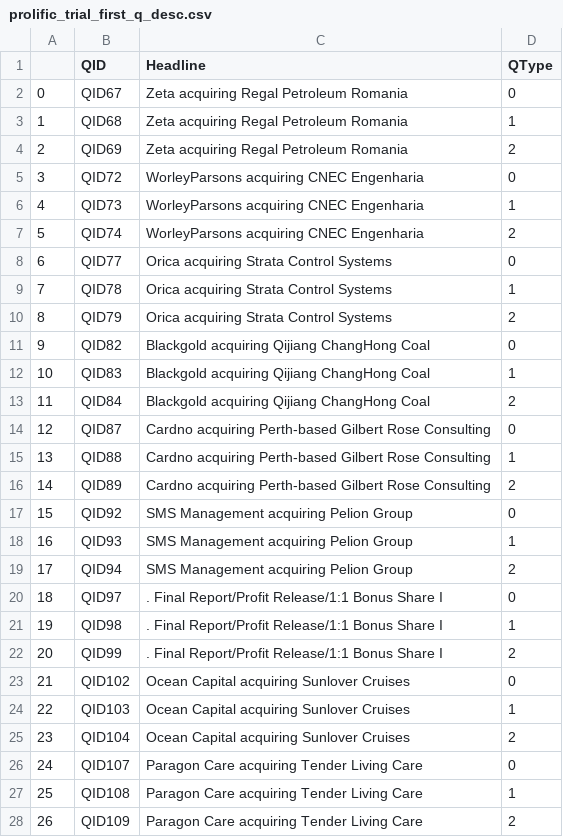
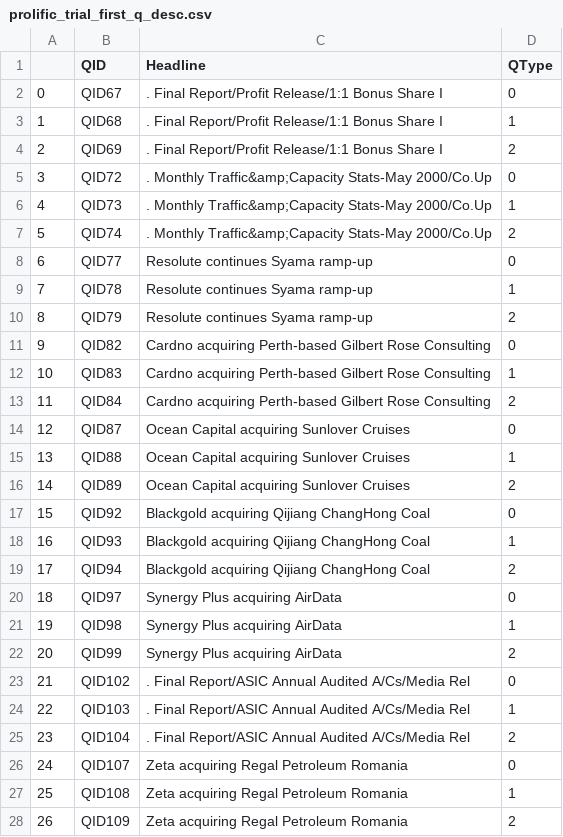
Before and after one commit to Press-Release-Infrastructure/survey-infra, a CSV file: survey_generator_output/prolific_trial/prolific_trial_first_q_desc.csv, drawn as a sheet; only a part is shown; the diff covers the shown part only.

Commit message:
Minor changes to survey wording / directions

```diff
--- a/survey_generator_output/prolific_trial/prolific_trial_first_q_desc.csv
+++ b/survey_generator_output/prolific_trial/prolific_trial_first_q_desc.csv
@@ -1,28 +1,28 @@
 ,QID,Headline,QType
-0,QID67,Zeta acquiring Regal Petroleum Romania,0
-1,QID68,Zeta acquiring Regal Petroleum Romania,1
-2,QID69,Zeta acquiring Regal Petroleum Romania,2
-3,QID72,WorleyParsons acquiring CNEC Engenharia,0
-4,QID73,WorleyParsons acquiring CNEC Engenharia,1
-5,QID74,WorleyParsons acquiring CNEC Engenharia,2
-6,QID77,Orica acquiring Strata Control Systems,0
-7,QID78,Orica acquiring Strata Control Systems,1
-8,QID79,Orica acquiring Strata Control Systems,2
-9,QID82,Blackgold acquiring Qijiang ChangHong Coal,0
-10,QID83,Blackgold acquiring Qijiang ChangHong Coal,1
-11,QID84,Blackgold acquiring Qijiang ChangHong Coal,2
-12,QID87,Cardno acquiring Perth-based Gilbert Rose Consulting,0
-13,QID88,Cardno acquiring Perth-based Gilbert Rose Consulting,1
-14,QID89,Cardno acquiring Perth-based Gilbert Rose Consulting,2
-15,QID92,SMS Management acquiring Pelion Group,0
-16,QID93,SMS Management acquiring Pelion Group,1
-17,QID94,SMS Management acquiring Pelion Group,2
-18,QID97,. Final Report/Profit Release/1:1 Bonus Share I,0
-19,QID98,. Final Report/Profit Release/1:1 Bonus Share I,1
-20,QID99,. Final Report/Profit Release/1:1 Bonus Share I,2
-21,QID102,Ocean Capital acquiring Sunlover Cruises,0
-22,QID103,Ocean Capital acquiring Sunlover Cruises,1
-23,QID104,Ocean Capital acquiring Sunlover Cruises,2
-24,QID107,Paragon Care acquiring Tender Living Care,0
-25,QID108,Paragon Care acquiring Tender Living Care,1
-26,QID109,Paragon Care acquiring Tender Living Care,2
+0,QID67,. Final Report/Profit Release/1:1 Bonus Share I,0
+1,QID68,. Final Report/Profit Release/1:1 Bonus Share I,1
+2,QID69,. Final Report/Profit Release/1:1 Bonus Share I,2
+3,QID72,. Monthly Traffic&amp;Capacity Stats-May 2000/Co.Up,0
+4,QID73,. Monthly Traffic&amp;Capacity Stats-May 2000/Co.Up,1
+5,QID74,. Monthly Traffic&amp;Capacity Stats-May 2000/Co.Up,2
+6,QID77,Resolute continues Syama ramp-up,0
+7,QID78,Resolute continues Syama ramp-up,1
+8,QID79,Resolute continues Syama ramp-up,2
+9,QID82,Cardno acquiring Perth-based Gilbert Rose Consulting,0
+10,QID83,Cardno acquiring Perth-based Gilbert Rose Consulting,1
+11,QID84,Cardno acquiring Perth-based Gilbert Rose Consulting,2
+12,QID87,Ocean Capital acquiring Sunlover Cruises,0
+13,QID88,Ocean Capital acquiring Sunlover Cruises,1
+14,QID89,Ocean Capital acquiring Sunlover Cruises,2
+15,QID92,Blackgold acquiring Qijiang ChangHong Coal,0
+16,QID93,Blackgold acquiring Qijiang ChangHong Coal,1
+17,QID94,Blackgold acquiring Qijiang ChangHong Coal,2
+18,QID97,Synergy Plus acquiring AirData,0
+19,QID98,Synergy Plus acquiring AirData,1
+20,QID99,Synergy Plus acquiring AirData,2
+21,QID102,. Final Report/ASIC Annual Audited A/Cs/Media Rel,0
+22,QID103,. Final Report/ASIC Annual Audited A/Cs/Media Rel,1
+23,QID104,. Final Report/ASIC Annual Audited A/Cs/Media Rel,2
+24,QID107,Zeta acquiring Regal Petroleum Romania,0
+25,QID108,Zeta acquiring Regal Petroleum Romania,1
+26,QID109,Zeta acquiring Regal Petroleum Romania,2
```
Also changed, not shown: 30 edited cells elsewhere in this file, 3 other files.
